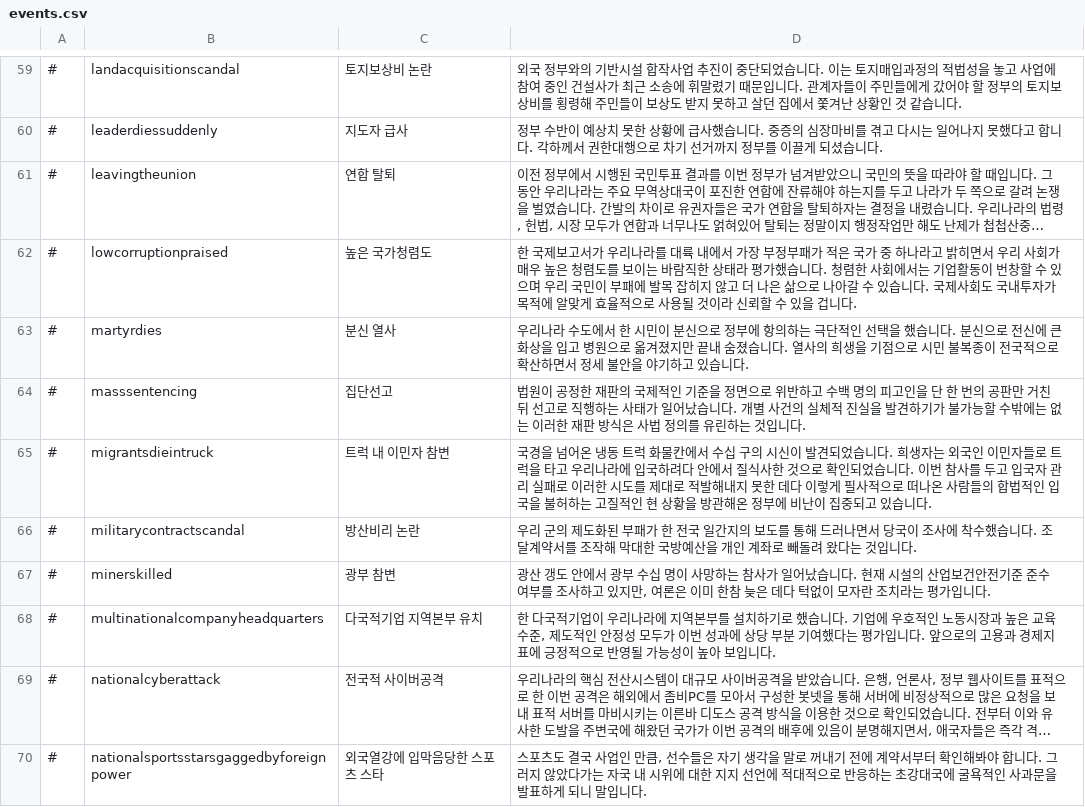
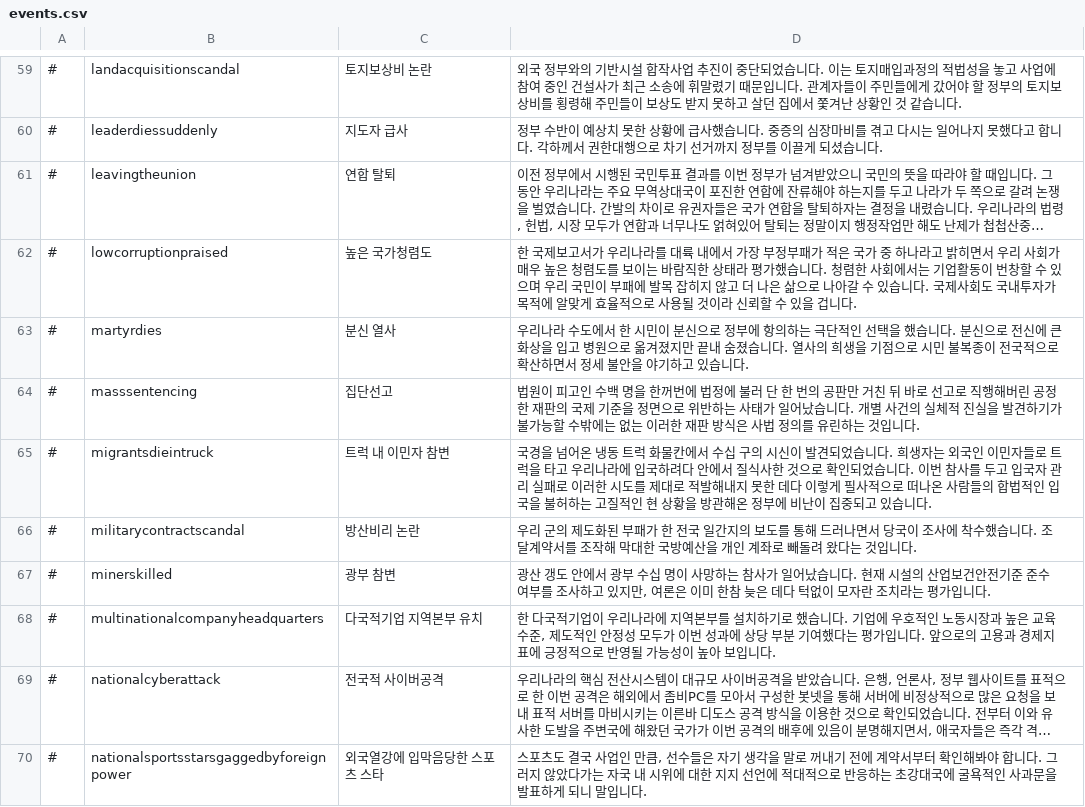
Before and after one commit to whiteforce4/Democracy4KoreanTranslation, a CSV file: Korean/events.csv, drawn as a sheet; only a part is shown, gaps mark what is left out; long unchanged cells end in ….

Commit message:
Update events.csv

```diff
--- a/Korean/events.csv
+++ b/Korean/events.csv
@@ -63,3 +63,3 @@
 #,martyrdies,분신 열사,"우리나라 수도에서 한 시민이 분신으로 정부에 항의하는 극단적인 선택을 했습니다. 분신으로 전신에 큰 화상을 입고 병원으로 옮겨졌지만 끝내 숨졌습니다. 열사의 희생을 기점으로 시민 불복종이 전국적으로 확산하면서 정세 불안을 야기하고 있습니다."
-#,masssentencing,집단선고,"법원이 공정한 재판의 국제적인 기준을 정면으로 위반하고 수백 명의 피고인을 단 한 번의 공판만 거친 뒤 선고로 직행하는 사태가 일어났습니다. 개별 사건의 실체적 진실을 발견하기가 불가능할 수밖에는 없는 이러한 재판 방식은 사법 정의를 유린하는 것입니다."
+#,masssentencing,집단선고,"법원이 피고인 수백 명을 한꺼번에 법정에 불러 단 한 번의 공판만 거친 뒤 바로 선고로 직행해버린 공정한 재판의 국제 기준을 정면으로 위반하는 사태가 일어났습니다. 개별 사건의 실체적 진실을 발견하기가 불가능할 수밖에는 없는 이러한 재판 방식은 사법 정의를 유린하는 것입니다."
 #,migrantsdieintruck,트럭 내 이민자 참변,"국경을 넘어온 냉동 트럭 화물칸에서 수십 구의 시신이 발견되었습니다. 희생자는 외국인 이민자들로 트럭을 타고 우리나라에 입국하려다 안에서 질식사한 것으로 확인되었습니다. 이번 참사를 두고 입국자 관리 실패로 이러한 시도를 제대로 적발해내지 못한 데다 이렇게 필사적으로 떠나온 사람들의 합법적인 입국을 불허하는 고질적인 현 상황을 방관해온 정부에 비난이 집중되고 있습니다."
```
